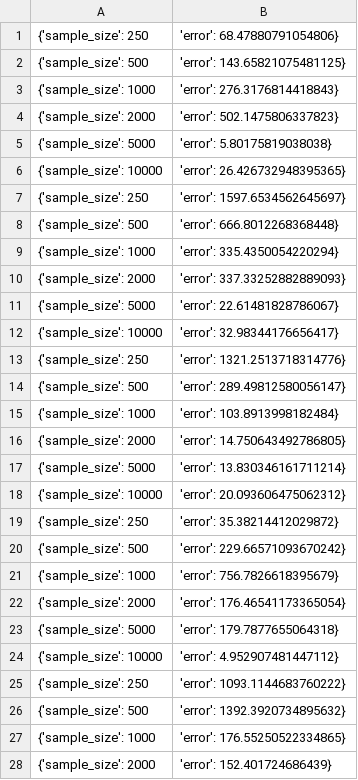
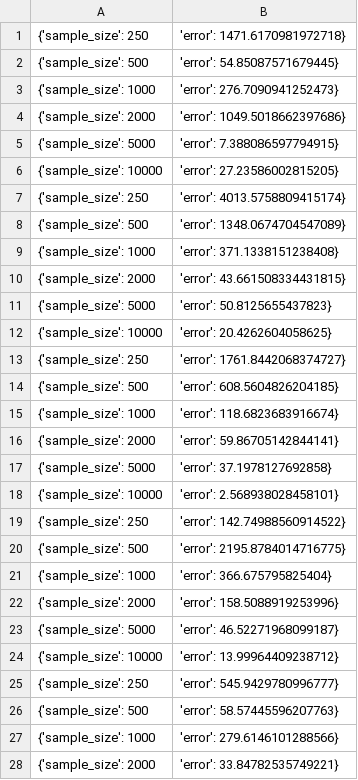
Before and after one commit to yaakitori/leverageshap_test, a CSV file: output/Communities_Uniform Sampling.csv, drawn as a sheet; only a part is shown; the diff covers the shown part only.

```diff
--- a/output/Communities_Uniform Sampling.csv
+++ b/output/Communities_Uniform Sampling.csv
@@ -1,28 +1,28 @@
-{'sample_size': 250, 'error': 68.47880791054806}
-{'sample_size': 500, 'error': 143.65821075481125}
-{'sample_size': 1000, 'error': 276.3176814418843}
-{'sample_size': 2000, 'error': 502.1475806337823}
-{'sample_size': 5000, 'error': 5.80175819038038}
-{'sample_size': 10000, 'error': 26.426732948395365}
-{'sample_size': 250, 'error': 1597.6534562645697}
-{'sample_size': 500, 'error': 666.8012268368448}
-{'sample_size': 1000, 'error': 335.4350054220294}
-{'sample_size': 2000, 'error': 337.33252882889093}
-{'sample_size': 5000, 'error': 22.61481828786067}
-{'sample_size': 10000, 'error': 32.98344176656417}
-{'sample_size': 250, 'error': 1321.2513718314776}
-{'sample_size': 500, 'error': 289.49812580056147}
-{'sample_size': 1000, 'error': 103.8913998182484}
-{'sample_size': 2000, 'error': 14.750643492786805}
-{'sample_size': 5000, 'error': 13.830346161711214}
-{'sample_size': 10000, 'error': 20.093606475062312}
-{'sample_size': 250, 'error': 35.38214412029872}
-{'sample_size': 500, 'error': 229.66571093670242}
-{'sample_size': 1000, 'error': 756.7826618395679}
-{'sample_size': 2000, 'error': 176.46541173365054}
-{'sample_size': 5000, 'error': 179.7877655064318}
-{'sample_size': 10000, 'error': 4.952907481447112}
-{'sample_size': 250, 'error': 1093.1144683760222}
-{'sample_size': 500, 'error': 1392.3920734895632}
-{'sample_size': 1000, 'error': 176.55250522334865}
-{'sample_size': 2000, 'error': 152.401724686439}
+{'sample_size': 250, 'error': 1471.6170981972718}
+{'sample_size': 500, 'error': 54.85087571679445}
+{'sample_size': 1000, 'error': 276.7090941252473}
+{'sample_size': 2000, 'error': 1049.5018662397686}
+{'sample_size': 5000, 'error': 7.388086597794915}
+{'sample_size': 10000, 'error': 27.23586002815205}
+{'sample_size': 250, 'error': 4013.5758809415174}
+{'sample_size': 500, 'error': 1348.0674704547089}
+{'sample_size': 1000, 'error': 371.1338151238408}
+{'sample_size': 2000, 'error': 43.661508334431815}
+{'sample_size': 5000, 'error': 50.8125655437823}
+{'sample_size': 10000, 'error': 20.4262604058625}
+{'sample_size': 250, 'error': 1761.8442068374727}
+{'sample_size': 500, 'error': 608.5604826204185}
+{'sample_size': 1000, 'error': 118.6823683916674}
+{'sample_size': 2000, 'error': 59.86705142844141}
+{'sample_size': 5000, 'error': 37.1978127692858}
+{'sample_size': 10000, 'error': 2.568938028458101}
+{'sample_size': 250, 'error': 142.74988560914522}
+{'sample_size': 500, 'error': 2195.8784014716775}
+{'sample_size': 1000, 'error': 366.675795825404}
+{'sample_size': 2000, 'error': 158.5088919253996}
+{'sample_size': 5000, 'error': 46.52271968099187}
+{'sample_size': 10000, 'error': 13.99964409238712}
+{'sample_size': 250, 'error': 545.9429780996777}
+{'sample_size': 500, 'error': 58.57445596207763}
+{'sample_size': 1000, 'error': 279.6146101288566}
+{'sample_size': 2000, 'error': 33.84782535749221}
```
Also changed, not shown: 32 edited cells elsewhere in this file, 18 other files.
